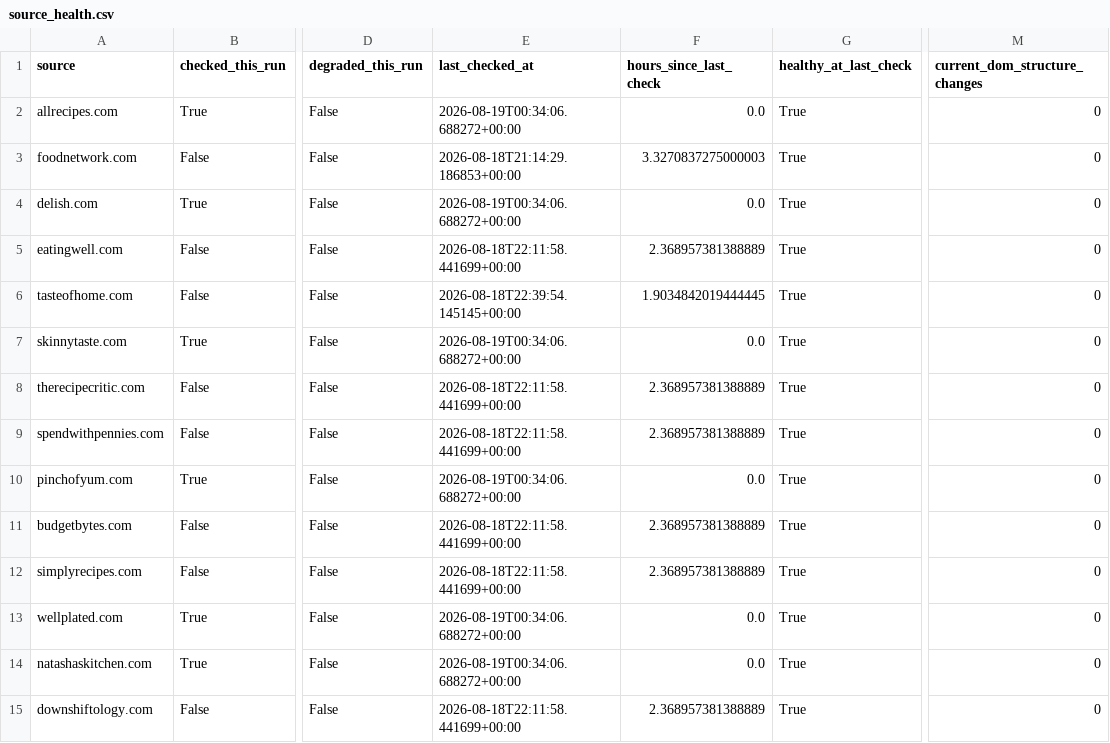
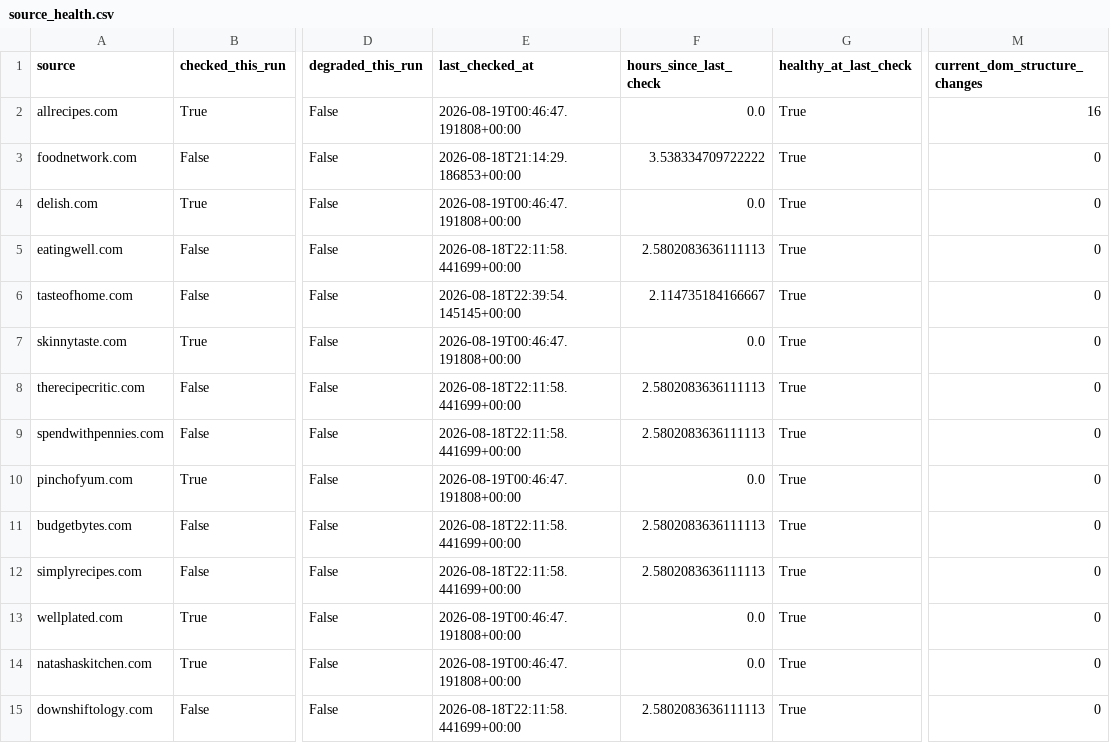
Before and after one commit to Chaseagle96/Air-Fryer-Recipes, a CSV file: output/source_health.csv, drawn as a sheet; only a part is shown, gaps mark what is left out; the diff covers the shown part only; the diff names each change by its address in the sheet, - before the commit and + after, or states it on an @@ line.

```diff
--- a/output/source_health.csv
+++ b/output/source_health.csv
-E2 (last_checked_at): 2026-08-19T00:34:06.688272+00:00
+E2 (last_checked_at): 2026-08-19T00:46:47.191808+00:00
-M2 (current_dom_structure_changes): 0
+M2 (current_dom_structure_changes): 16
-F3 (hours_since_last_check): 3.3270837275000003
+F3 (hours_since_last_check): 3.538334709722222
-E4 (last_checked_at): 2026-08-19T00:34:06.688272+00:00
+E4 (last_checked_at): 2026-08-19T00:46:47.191808+00:00
-F5 (hours_since_last_check): 2.368957381388889
+F5 (hours_since_last_check): 2.5802083636111113
-F6 (hours_since_last_check): 1.9034842019444445
+F6 (hours_since_last_check): 2.114735184166667
-E7 (last_checked_at): 2026-08-19T00:34:06.688272+00:00
+E7 (last_checked_at): 2026-08-19T00:46:47.191808+00:00
-F8:F9 (hours_since_last_check): 2.368957381388889
+F8:F9 (hours_since_last_check): 2.5802083636111113
-E10 (last_checked_at): 2026-08-19T00:34:06.688272+00:00
+E10 (last_checked_at): 2026-08-19T00:46:47.191808+00:00
-F11:F12 (hours_since_last_check): 2.368957381388889
+F11:F12 (hours_since_last_check): 2.5802083636111113
-E13:E14 (last_checked_at): 2026-08-19T00:34:06.688272+00:00
+E13:E14 (last_checked_at): 2026-08-19T00:46:47.191808+00:00
-F15 (hours_since_last_check): 2.368957381388889
+F15 (hours_since_last_check): 2.5802083636111113
```
Also changed, not shown: 27 edited cells elsewhere in this file, output/anomalies.csv, output/dedupe_label_queue.csv, 15 other files.
